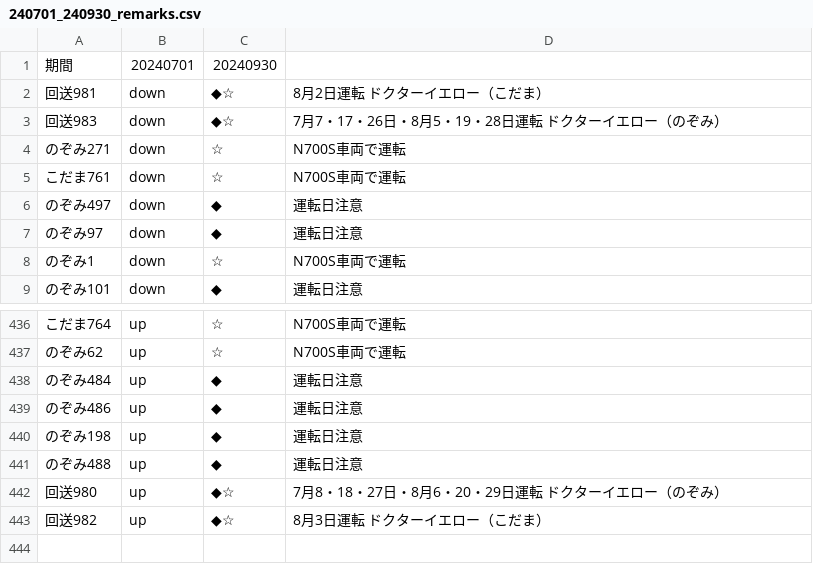
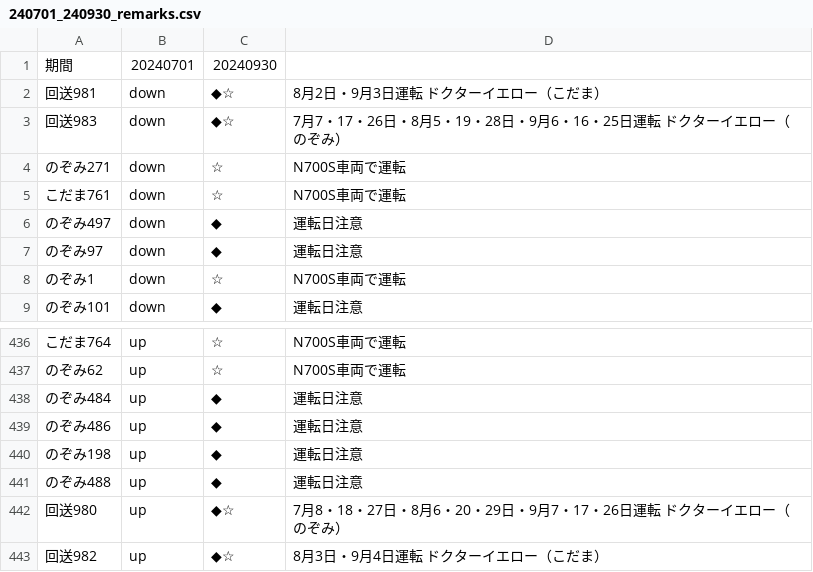
Before and after one commit to togashigg/shinkansen-simulator, a CSV file: shinkansen_simulator/timetable/remarks/240701_240930_remarks.csv, drawn as a sheet; only a part is shown, gaps mark what is left out.

Commit message:
add Dr.Yellow's timetable

```diff
--- a/shinkansen_simulator/timetable/remarks/240701_240930_remarks.csv
+++ b/shinkansen_simulator/timetable/remarks/240701_240930_remarks.csv
@@ -1,4 +1,4 @@
 期間,20240701,20240930
-回送981,down,◆☆,8月2日運転　ドクターイエロー（こだま）
-回送983,down,◆☆,7月7・17・26日・8月5・19・28日運転　ドクターイエロー（のぞみ）
+回送981,down,◆☆,8月2日・9月3日運転　ドクターイエロー（こだま）
+回送983,down,◆☆,7月7・17・26日・8月5・19・28日・9月6・16・25日運転　ドクターイエロー（のぞみ）
 のぞみ271,down,☆,N700S車両で運転
@@ -441,3 +441,3 @@
 のぞみ488,up,◆,運転日注意
-回送980,up,◆☆,7月8・18・27日・8月6・20・29日運転　ドクターイエロー（のぞみ）
-回送982,up,◆☆,8月3日運転　ドクターイエロー（こだま）
+回送980,up,◆☆,7月8・18・27日・8月6・20・29日・9月7・17・26日運転　ドクターイエロー（のぞみ）
+回送982,up,◆☆,8月3日・9月4日運転　ドクターイエロー（こだま）
```
